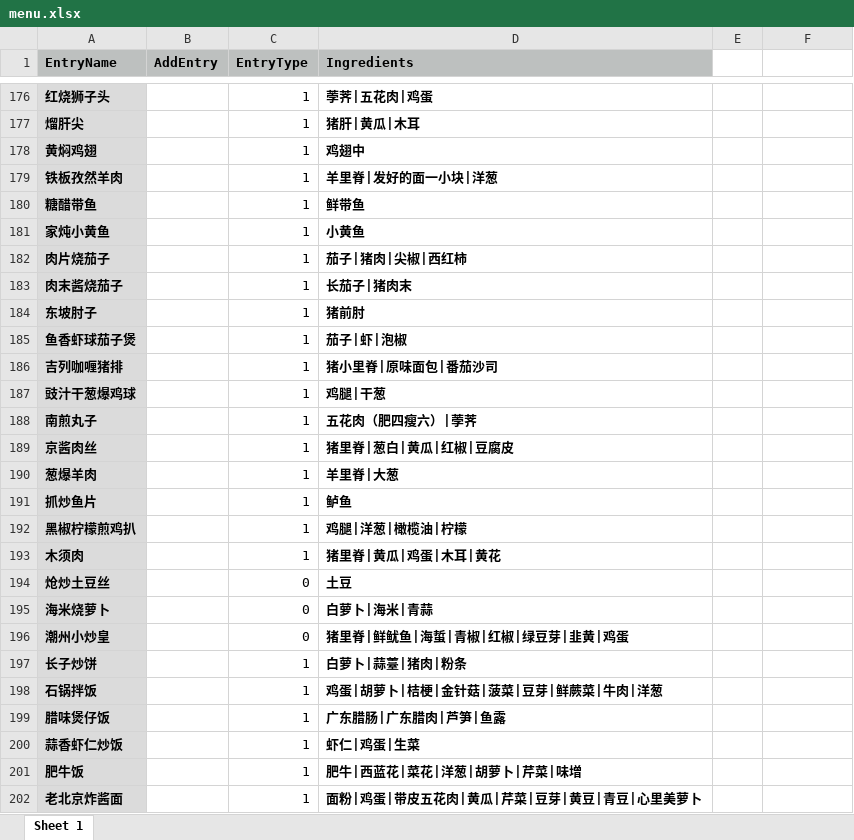
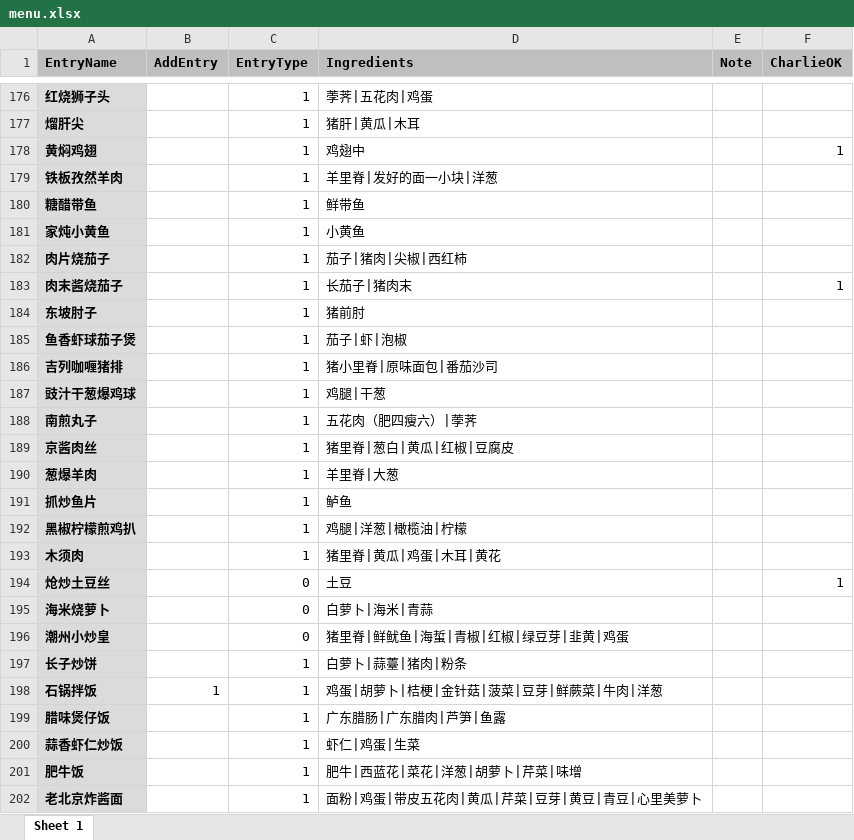
Before and after one commit to junhe/what2eat, an Excel workbook: menu.xlsx, sheet Sheet 1, drawn as a sheet; only a part is shown, gaps mark what is left out; values as stored, in another font and other column widths than the file's, no borders; the diff covers the shown part only; the diff names each change by its address in the sheet, - before the commit and + after, or states it on an @@ line.

```diff
--- a/menu.xlsx (sheet Sheet 1)
+++ b/menu.xlsx (sheet Sheet 1)
-E1: (empty)
+E1: Note
-E1:F1 fill: none
+E1:F1 fill: #BDC0BF
-F1: (empty)
+F1: CharlieOK
-D176:D202 bold: on
+D176:D202 bold: off
-F178 (CharlieOK): (empty)
+F178 (CharlieOK): 1
-F183 (CharlieOK): (empty)
+F183 (CharlieOK): 1
-F194 (CharlieOK): (empty)
+F194 (CharlieOK): 1
-B198 (AddEntry): (empty)
+B198 (AddEntry): 1
```
Also changed, not shown: 22 added rows, 21 edited cells and cell formats elsewhere in this sheet, 1 other file.
